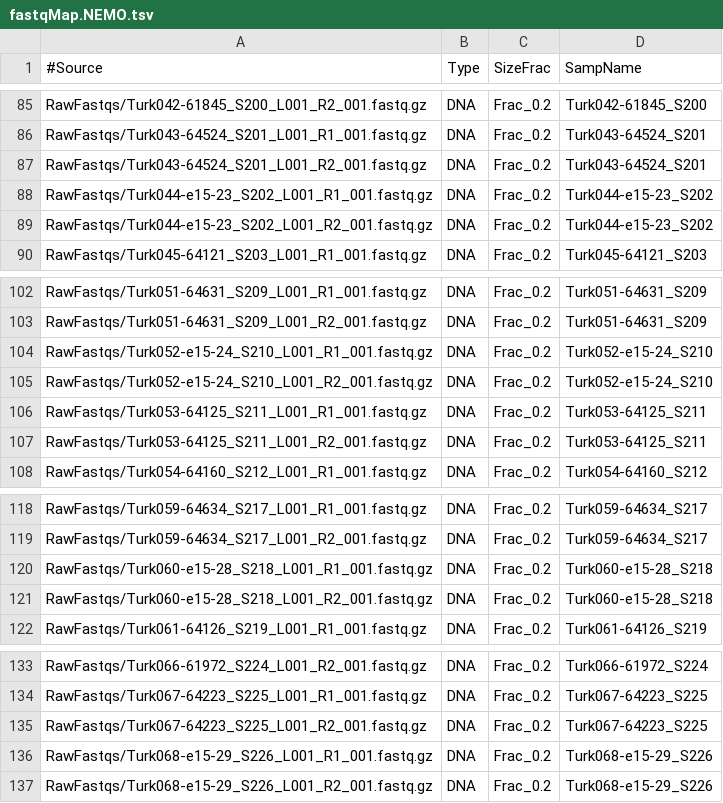
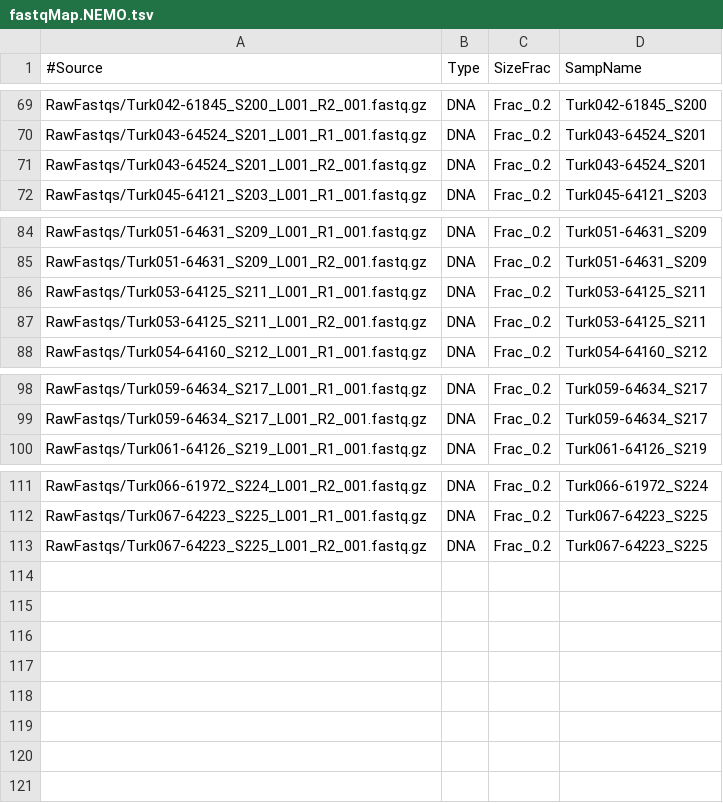
Before and after one commit to jdmagasin/nifH-ASV-workflow, a TSV file: Data/PipelineOutputs/NEMO/fastqMap.NEMO.tsv, drawn as a sheet; only a part is shown, gaps mark what is left out; the diff covers the shown part only; the diff names each change by its address in the sheet, - before the commit and + after, or states it on an @@ line.

```diff
--- a/Data/PipelineOutputs/NEMO/fastqMap.NEMO.tsv
+++ b/Data/PipelineOutputs/NEMO/fastqMap.NEMO.tsv
-row 88: RawFastqs/Turk044-e15-23_S202_L001_R1_001.fastq.gz | DNA | Frac_0.2 | Turk044-e15-23_S202
-row 89: RawFastqs/Turk044-e15-23_S202_L001_R2_001.fastq.gz | DNA | Frac_0.2 | Turk044-e15-23_S202
-row 104: RawFastqs/Turk052-e15-24_S210_L001_R1_001.fastq.gz | DNA | Frac_0.2 | Turk052-e15-24_S210
-row 105: RawFastqs/Turk052-e15-24_S210_L001_R2_001.fastq.gz | DNA | Frac_0.2 | Turk052-e15-24_S210
-row 120: RawFastqs/Turk060-e15-28_S218_L001_R1_001.fastq.gz | DNA | Frac_0.2 | Turk060-e15-28_S218
-row 121: RawFastqs/Turk060-e15-28_S218_L001_R2_001.fastq.gz | DNA | Frac_0.2 | Turk060-e15-28_S218
-row 136: RawFastqs/Turk068-e15-29_S226_L001_R1_001.fastq.gz | DNA | Frac_0.2 | Turk068-e15-29_S226
-row 137: RawFastqs/Turk068-e15-29_S226_L001_R2_001.fastq.gz | DNA | Frac_0.2 | Turk068-e15-29_S226
```
Also changed, not shown: 16 removed rows elsewhere in this file, 6 other files.
